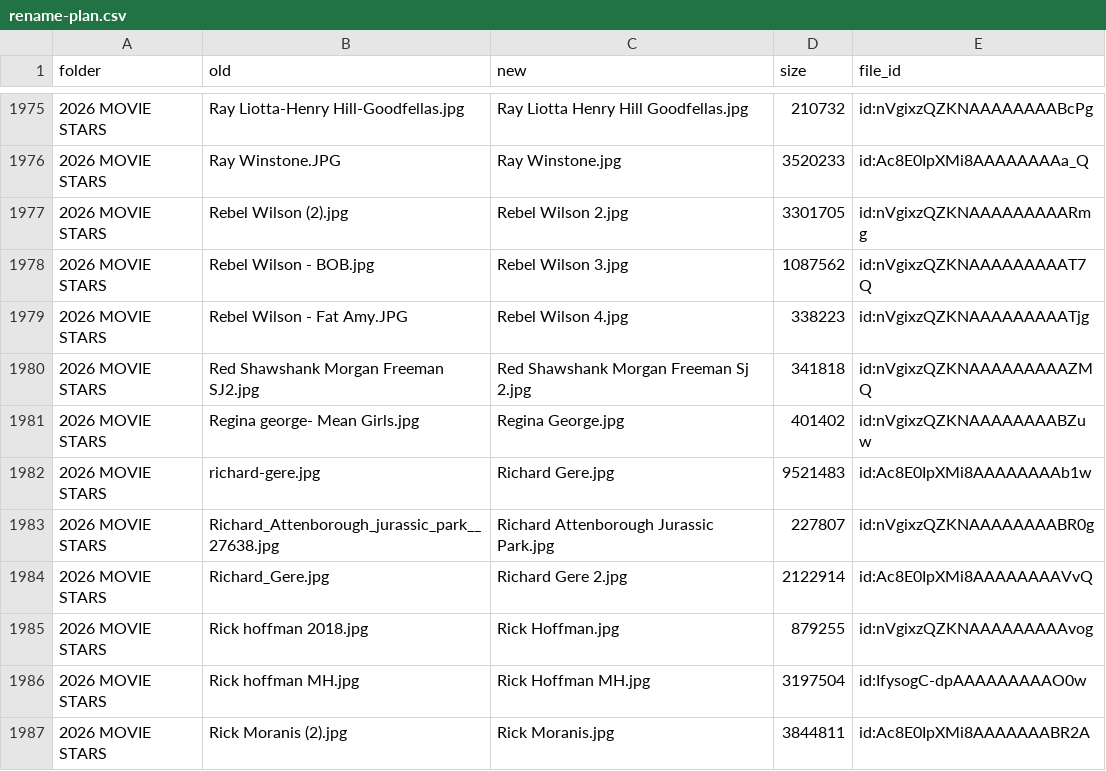
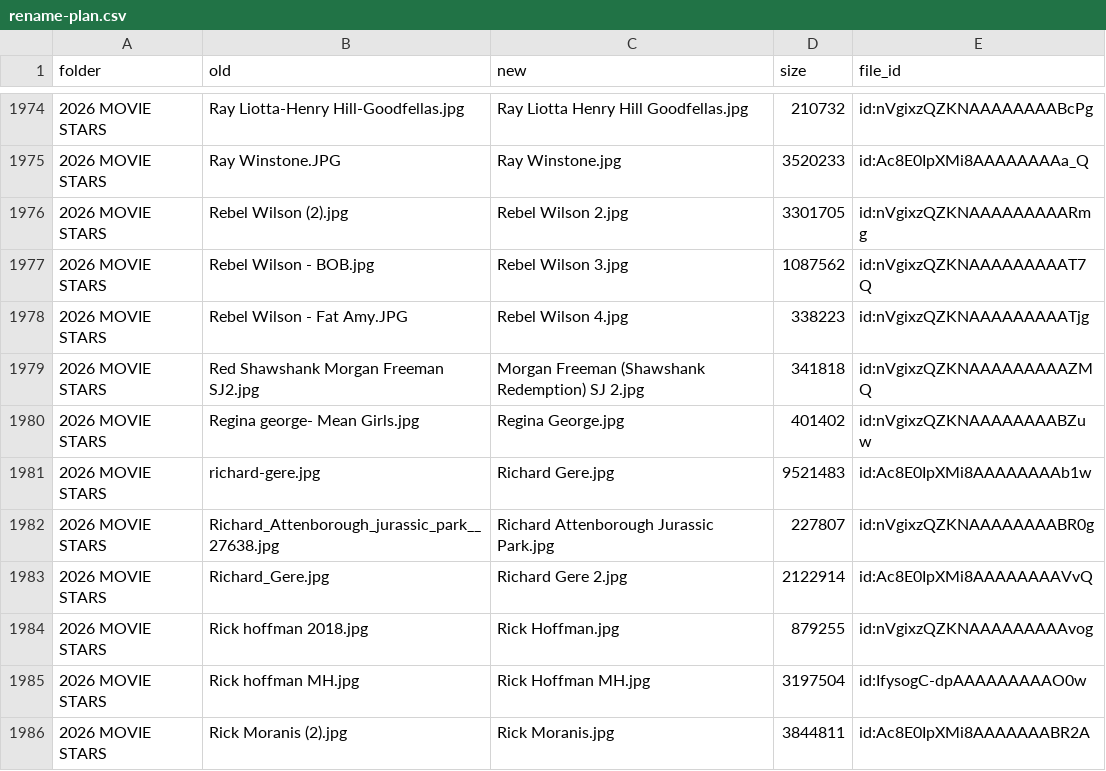
Before and after one commit to depthchargedesign1-dot/panda, a CSV file: foxyprinting-rebrand/exports/dropbox-mask-sort/rename-plan.csv, drawn as a sheet; only a part is shown, gaps mark what is left out; the diff covers the shown part only.

```diff
--- a/foxyprinting-rebrand/exports/dropbox-mask-sort/rename-plan.csv
+++ b/foxyprinting-rebrand/exports/dropbox-mask-sort/rename-plan.csv
@@ -1979,3 +1978,3 @@ folder,old,new,size,file_id
 2026 MOVIE STARS,Rebel Wilson - Fat Amy.JPG,Rebel Wilson 4.jpg,338223,id:nVgixzQZKNAAAAAAAAATjg
-2026 MOVIE STARS,Red Shawshank Morgan Freeman SJ2.jpg,Red Shawshank Morgan Freeman Sj 2.jpg,341818,id:nVgixzQZKNAAAAAAAAAZMQ
+2026 MOVIE STARS,Red Shawshank Morgan Freeman SJ2.jpg,Morgan Freeman (Shawshank Redemption) SJ 2.jpg,341818,id:nVgixzQZKNAAAAAAAAAZMQ
 2026 MOVIE STARS,Regina george- Mean Girls.jpg,Regina George.jpg,401402,id:nVgixzQZKNAAAAAAAABZuw
```
Also changed, not shown: 1 removed row and 10 edited cells elsewhere in this file, foxyprinting-rebrand/exports/dropbox-mask-sort/rename-conflicts.csv, foxyprinting-rebrand/exports/dropbox-mask-sort/rename-skipped.csv, 51 other files.
